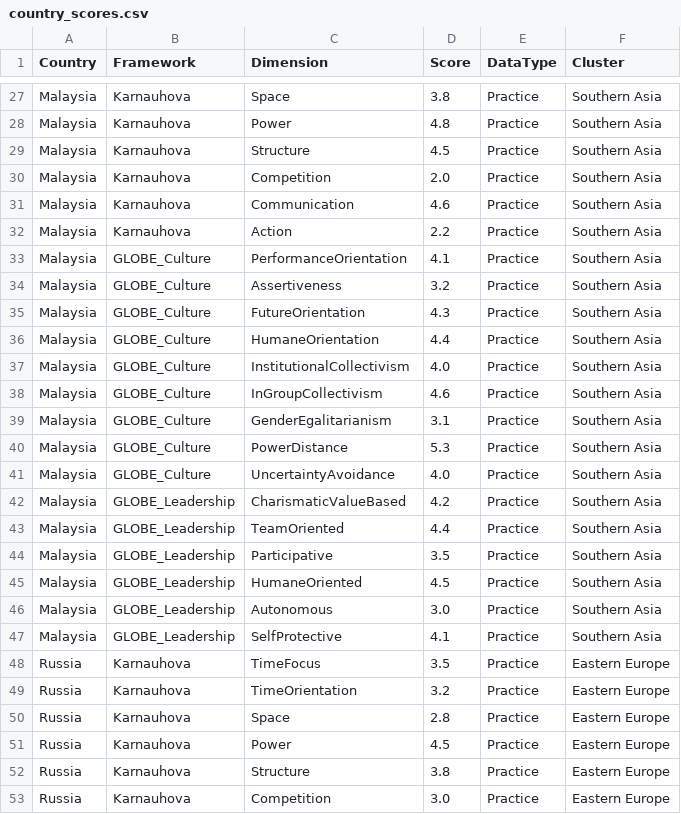
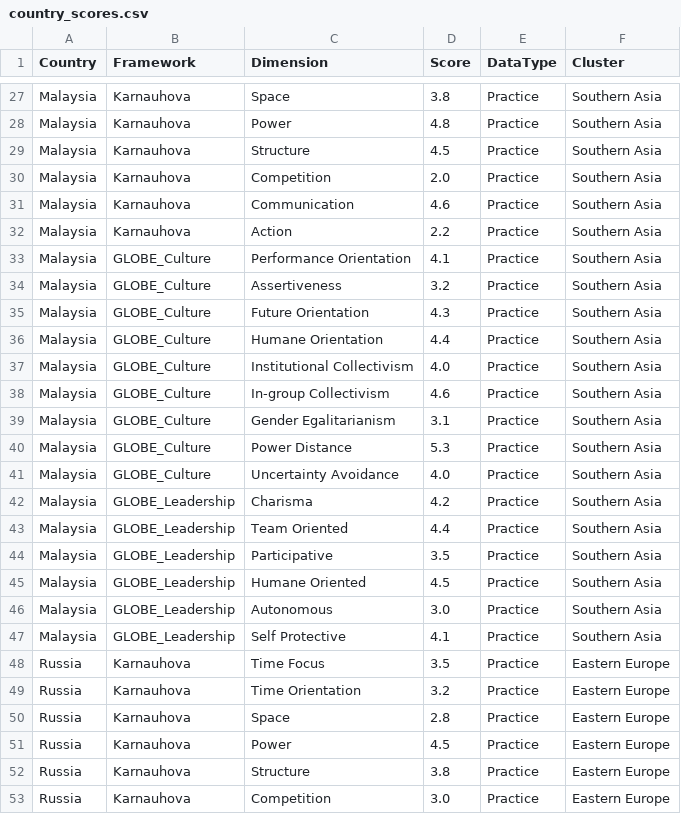
Before and after one commit to lena7199/cq-compass, a CSV file: data/country_scores.csv, drawn as a sheet; only a part is shown, gaps mark what is left out; the diff covers the shown part only.

```diff
--- a/data/country_scores.csv
+++ b/data/country_scores.csv
@@ -32,19 +32,19 @@ Malaysia,Karnauhova,Communication,4.6,Practice,Southern Asia
 Malaysia,Karnauhova,Action,2.2,Practice,Southern Asia
-Malaysia,GLOBE_Culture,PerformanceOrientation,4.1,Practice,Southern Asia
+Malaysia,GLOBE_Culture,Performance Orientation,4.1,Practice,Southern Asia
 Malaysia,GLOBE_Culture,Assertiveness,3.2,Practice,Southern Asia
-Malaysia,GLOBE_Culture,FutureOrientation,4.3,Practice,Southern Asia
-Malaysia,GLOBE_Culture,HumaneOrientation,4.4,Practice,Southern Asia
-Malaysia,GLOBE_Culture,InstitutionalCollectivism,4.0,Practice,Southern Asia
-Malaysia,GLOBE_Culture,InGroupCollectivism,4.6,Practice,Southern Asia
-Malaysia,GLOBE_Culture,GenderEgalitarianism,3.1,Practice,Southern Asia
-Malaysia,GLOBE_Culture,PowerDistance,5.3,Practice,Southern Asia
-Malaysia,GLOBE_Culture,UncertaintyAvoidance,4.0,Practice,Southern Asia
-Malaysia,GLOBE_Leadership,CharismaticValueBased,4.2,Practice,Southern Asia
-Malaysia,GLOBE_Leadership,TeamOriented,4.4,Practice,Southern Asia
+Malaysia,GLOBE_Culture,Future Orientation,4.3,Practice,Southern Asia
+Malaysia,GLOBE_Culture,Humane Orientation,4.4,Practice,Southern Asia
+Malaysia,GLOBE_Culture,Institutional Collectivism,4.0,Practice,Southern Asia
+Malaysia,GLOBE_Culture,In-group Collectivism,4.6,Practice,Southern Asia
+Malaysia,GLOBE_Culture,Gender Egalitarianism,3.1,Practice,Southern Asia
+Malaysia,GLOBE_Culture,Power Distance,5.3,Practice,Southern Asia
+Malaysia,GLOBE_Culture,Uncertainty Avoidance,4.0,Practice,Southern Asia
+Malaysia,GLOBE_Leadership,Charisma,4.2,Practice,Southern Asia
+Malaysia,GLOBE_Leadership,Team Oriented,4.4,Practice,Southern Asia
 Malaysia,GLOBE_Leadership,Participative,3.5,Practice,Southern Asia
-Malaysia,GLOBE_Leadership,HumaneOriented,4.5,Practice,Southern Asia
+Malaysia,GLOBE_Leadership,Humane Oriented,4.5,Practice,Southern Asia
 Malaysia,GLOBE_Leadership,Autonomous,3.0,Practice,Southern Asia
-Malaysia,GLOBE_Leadership,SelfProtective,4.1,Practice,Southern Asia
-Russia,Karnauhova,TimeFocus,3.5,Practice,Eastern Europe
-Russia,Karnauhova,TimeOrientation,3.2,Practice,Eastern Europe
+Malaysia,GLOBE_Leadership,Self Protective,4.1,Practice,Southern Asia
+Russia,Karnauhova,Time Focus,3.5,Practice,Eastern Europe
+Russia,Karnauhova,Time Orientation,3.2,Practice,Eastern Europe
 Russia,Karnauhova,Space,2.8,Practice,Eastern Europe
```
Also changed, not shown: 28 edited cells elsewhere in this file.
